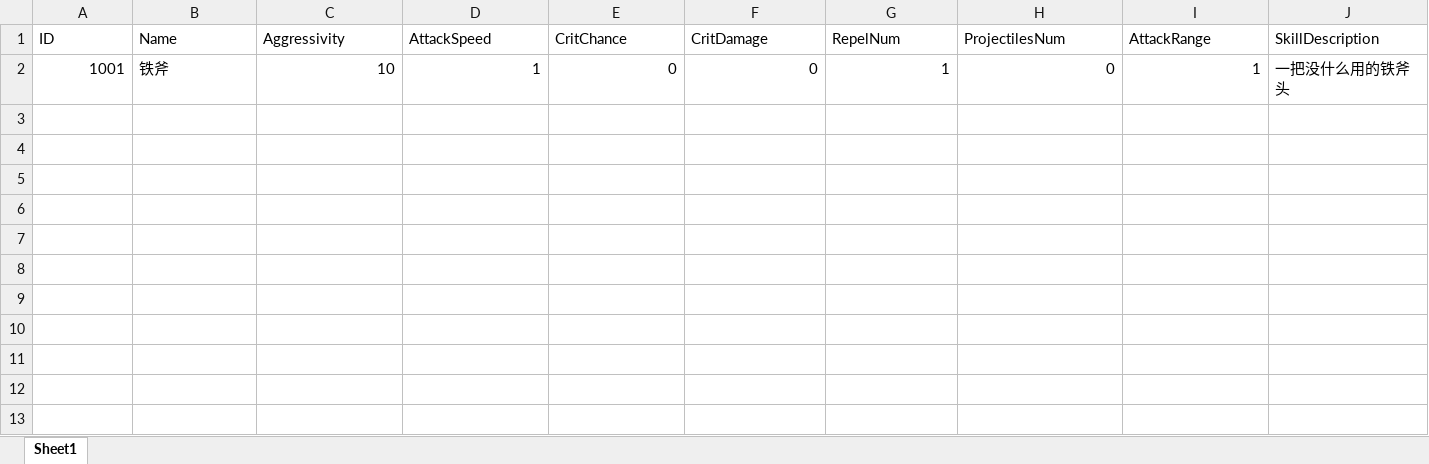
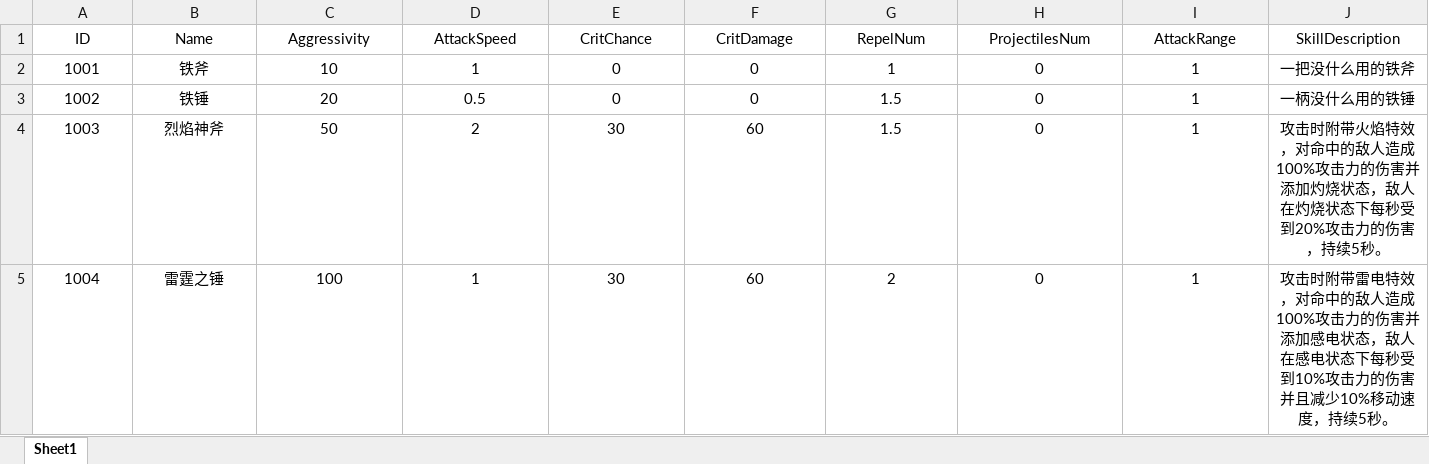
Before and after one commit to EmperorMoMo/FatSheepCrisis, an Excel workbook: 01-FatSheepCrisis/Assets/Excel/WeaponConfig.xlsx, sheet Sheet1, drawn as a sheet; values as stored, in another font and other column widths than the file's, no borders; the diff names each change by its address in the sheet, - before the commit and + after, or states it on an @@ line.

```diff
--- a/01-FatSheepCrisis/Assets/Excel/WeaponConfig.xlsx (sheet Sheet1)
+++ b/01-FatSheepCrisis/Assets/Excel/WeaponConfig.xlsx (sheet Sheet1)
-A1:J1 alignment: left
+A1:J1 alignment: center
-A2 alignment: right
+A2 alignment: center
-B2 alignment: left
+B2 alignment: center
-C2:I2 alignment: right
+C2:I2 alignment: center
-J2 (SkillDescription): 一把没什么用的铁斧头
+J2 (SkillDescription): 一把没什么用的铁斧
-J2 alignment: left
+J2 alignment: center
+row 3: 1002 | 铁锤 | 20 | 0.5 | 0 | 0 | 1.5 | 0 | 1 | 一柄没什么用的铁锤
+row 4: 1003 | 烈焰神斧 | 50 | 2 | 30 | 60 | 1.5 | 0 | 1 | 攻击时附带火焰特效，对命中的敌人造成100%攻击力的伤害并添加灼烧状态，敌人在灼烧状态下每秒受到20%攻击力的伤害，持续5秒。
+row 5: 1004 | 雷霆之锤 | 100 | 1 | 30 | 60 | 2 | 0 | 1 | 攻击时附带雷电特效，对命中的敌人造成100%攻击力的伤害并添加感电状态，敌人在感电状态下每秒受到10%攻击力的伤害并且减少10%移动速度，持续5秒。
```
Also changed, not shown: 14 other files.
